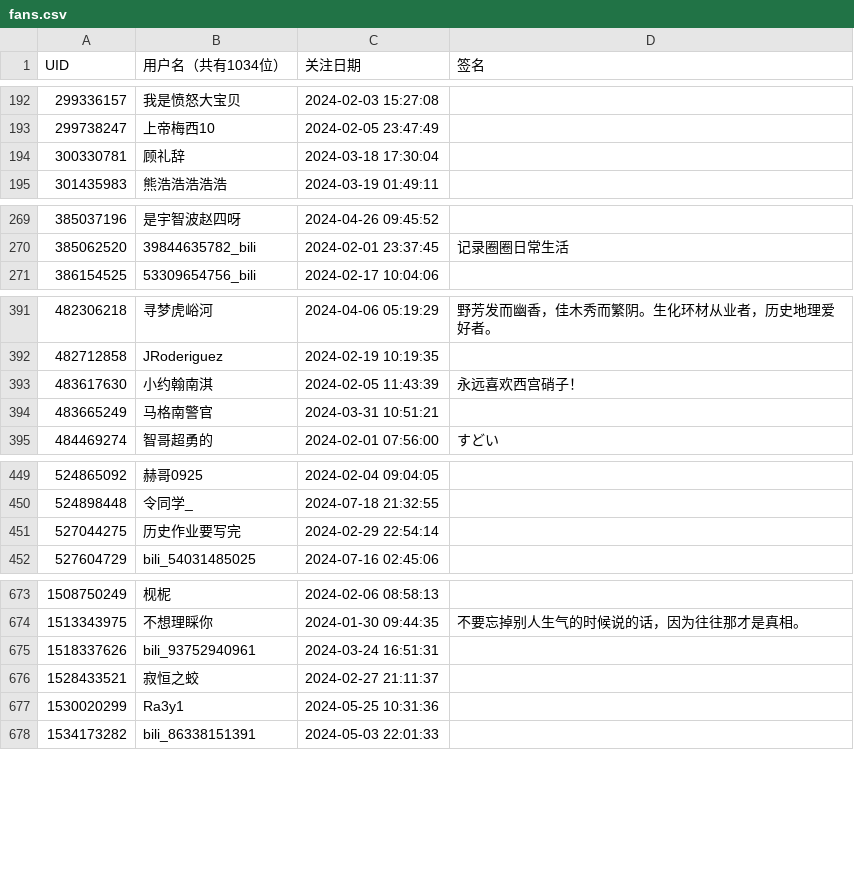
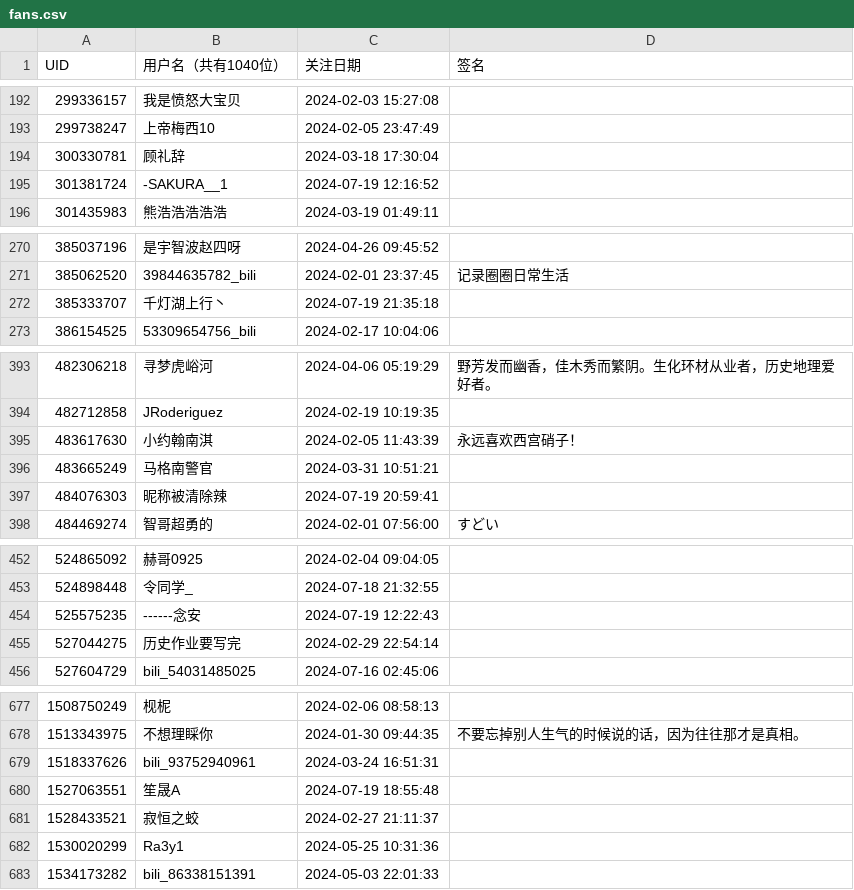
Before and after one commit to RiverChu0/bili_fans, a CSV file: fans.csv, drawn as a sheet; only a part is shown, gaps mark what is left out; the diff covers the shown part only.

```diff
--- a/fans.csv
+++ b/fans.csv
@@ -1 +1 @@
-UID,用户名（共有1034位）,关注日期,签名
+UID,用户名（共有1040位）,关注日期,签名
@@ -194,2 +194,3 @@ UID,用户名（共有1034位）,关注日期,签名
 300330781,顾礼辞,2024-03-18 17:30:04,
+301381724,-SAKURA__1,2024-07-19 12:16:52,
 301435983,熊浩浩浩浩浩,2024-03-19 01:49:11,
@@ -270,2 +271,3 @@ UID,用户名（共有1034位）,关注日期,签名
 385062520,39844635782_bili,2024-02-01 23:37:45,记录圈圈日常生活
+385333707,千灯湖上行丶,2024-07-19 21:35:18,
 386154525,53309654756_bili,2024-02-17 10:04:06,
@@ -394,2 +396,3 @@ UID,用户名（共有1034位）,关注日期,签名
 483665249,马格南警官,2024-03-31 10:51:21,
+484076303,昵称被清除辣,2024-07-19 20:59:41,
 484469274,智哥超勇的,2024-02-01 07:56:00,すどい
@@ -450,2 +453,3 @@ UID,用户名（共有1034位）,关注日期,签名
 524898448,令同学_,2024-07-18 21:32:55,
+525575235,------念安,2024-07-19 12:22:43,
 527044275,历史作业要写完,2024-02-29 22:54:14,
@@ -675,2 +679,3 @@ UID,用户名（共有1034位）,关注日期,签名
 1518337626,bili_93752940961,2024-03-24 16:51:31,
+1527063551,笙晟A,2024-07-19 18:55:48,
 1528433521,寂恒之蛟,2024-02-27 21:11:37,
```
Also changed, not shown: 2 added rows and 1 removed row elsewhere in this file.
